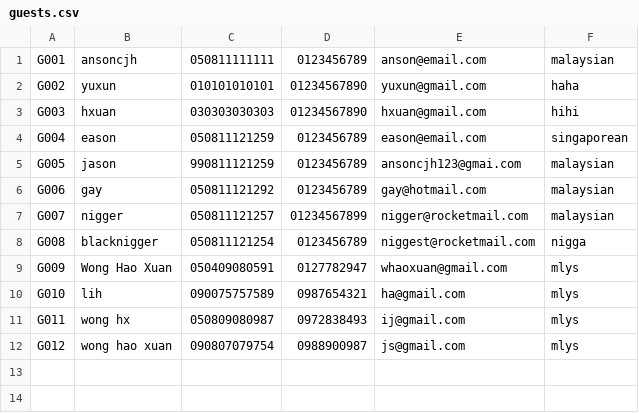
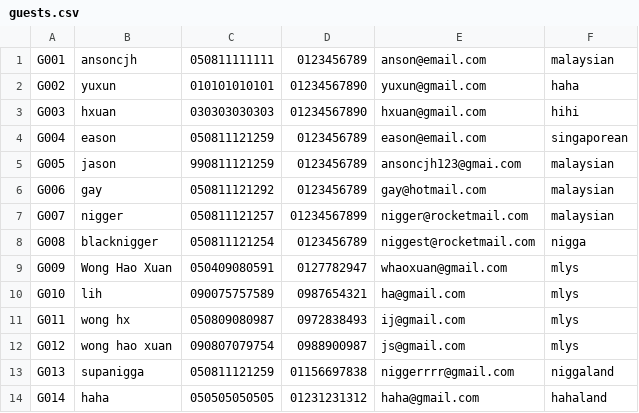
Before and after one commit to AnsonCjh/DSA_Ass, a CSV file: data/guests.csv, drawn as a sheet.

```diff
--- a/data/guests.csv
+++ b/data/guests.csv
@@ -12 +12,3 @@ G011|wong hx|050809080987|0972838493|ij@gmail.com|mlys
 G012|wong hao xuan|090807079754|0988900987|js@gmail.com|mlys
+G013|supanigga|050811121259|01156697838|niggerrrr@gmail.com|niggaland
+G014|haha|050505050505|01231231312|haha@gmail.com|hahaland
```
Also changed, not shown: data/reservations.csv, data/rooms.csv, 7 other files.
